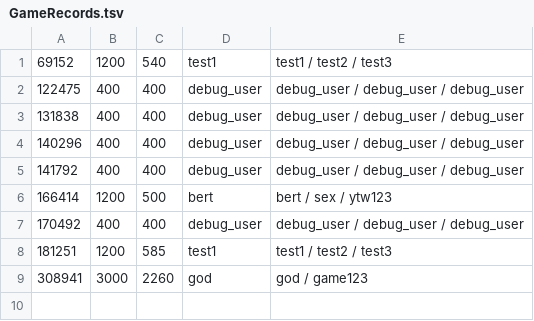
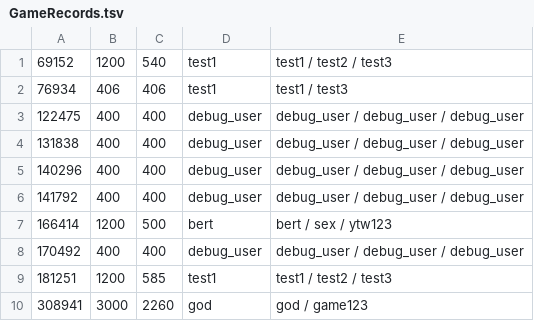
Before and after one commit to OKYgames/EclipseWalker, a TSV file: Eclipse Walker Server/GameRecords.tsv, drawn as a sheet.

```diff
--- a/Eclipse Walker Server/GameRecords.tsv
+++ b/Eclipse Walker Server/GameRecords.tsv
@@ -1,2 +1,3 @@
 69152	1200	540	test1	test1 / test2 / test3
+76934	406	406	test1	test1 / test3
 122475	400	400	debug_user	debug_user / debug_user / debug_user
```
Also changed, not shown: 9 other files.
